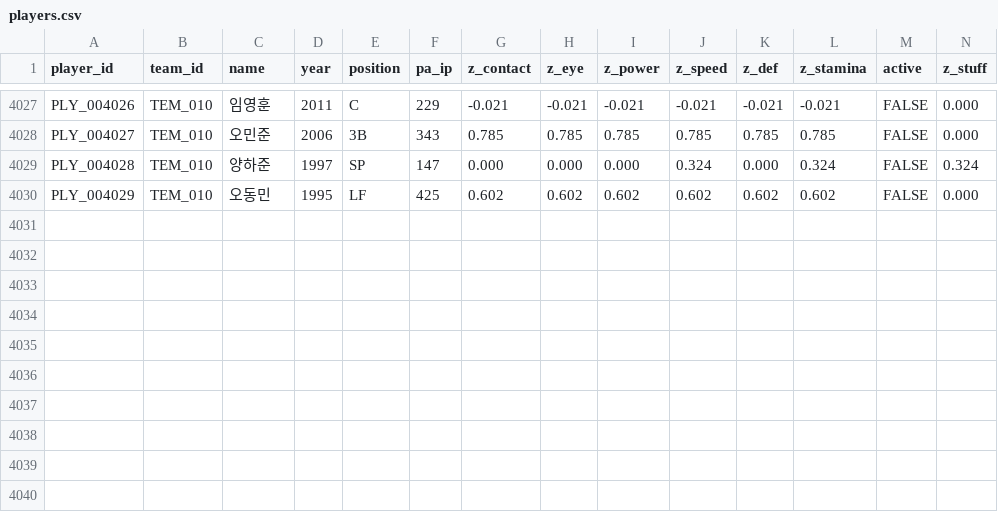
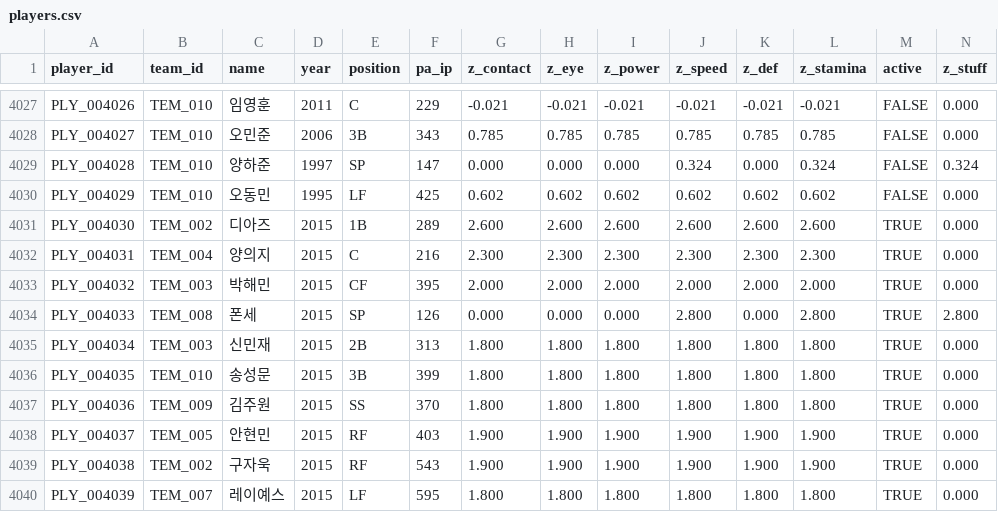
Before and after one commit to jangyun-kim/KBO-StoveLeague-GM, a CSV file: Assets/Resources/Data/players.csv, drawn as a sheet; only a part is shown, gaps mark what is left out; rows hold the shown columns only; the diff names each change by its address in the sheet, - before the commit and + after, or states it on an @@ line.

```diff
--- a/Assets/Resources/Data/players.csv
+++ b/Assets/Resources/Data/players.csv
+row 4031: PLY_004030 | TEM_002 | 디아즈 | 2015 | 1B | 289 | 2.600 | 2.600 | 2.600 | 2.600 | 2.600 | 2.600 | TRUE | 0.000
+row 4032: PLY_004031 | TEM_004 | 양의지 | 2015 | C | 216 | 2.300 | 2.300 | 2.300 | 2.300 | 2.300 | 2.300 | TRUE | 0.000
+row 4033: PLY_004032 | TEM_003 | 박해민 | 2015 | CF | 395 | 2.000 | 2.000 | 2.000 | 2.000 | 2.000 | 2.000 | TRUE | 0.000
+row 4034: PLY_004033 | TEM_008 | 폰세 | 2015 | SP | 126 | 0.000 | 0.000 | 0.000 | 2.800 | 0.000 | 2.800 | TRUE | 2.800
+row 4035: PLY_004034 | TEM_003 | 신민재 | 2015 | 2B | 313 | 1.800 | 1.800 | 1.800 | 1.800 | 1.800 | 1.800 | TRUE | 0.000
+row 4036: PLY_004035 | TEM_010 | 송성문 | 2015 | 3B | 399 | 1.800 | 1.800 | 1.800 | 1.800 | 1.800 | 1.800 | TRUE | 0.000
+row 4037: PLY_004036 | TEM_009 | 김주원 | 2015 | SS | 370 | 1.800 | 1.800 | 1.800 | 1.800 | 1.800 | 1.800 | TRUE | 0.000
+row 4038: PLY_004037 | TEM_005 | 안현민 | 2015 | RF | 403 | 1.900 | 1.900 | 1.900 | 1.900 | 1.900 | 1.900 | TRUE | 0.000
+row 4039: PLY_004038 | TEM_002 | 구자욱 | 2015 | RF | 543 | 1.900 | 1.900 | 1.900 | 1.900 | 1.900 | 1.900 | TRUE | 0.000
+row 4040: PLY_004039 | TEM_007 | 레이예스 | 2015 | LF | 595 | 1.800 | 1.800 | 1.800 | 1.800 | 1.800 | 1.800 | TRUE | 0.000
```
Also changed, not shown: Assets/Resources/Data/cards_DOOSAN.csv, Assets/Resources/Data/cards_KIA.csv, 11 other files.
